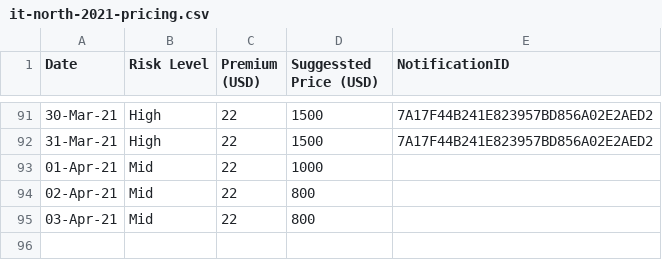
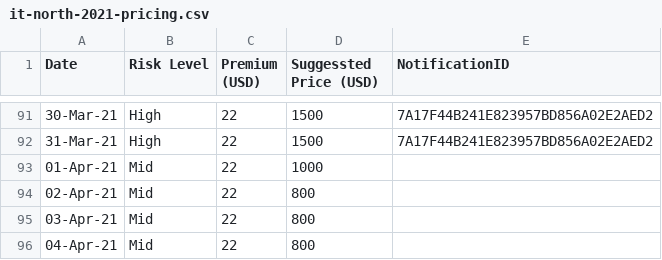
Before and after one commit to earling/it-north, a CSV file: it-north-2021-pricing.csv, drawn as a sheet; only a part is shown, gaps mark what is left out.

Commit message:
04-Apr-21 added

```diff
--- a/it-north-2021-pricing.csv
+++ b/it-north-2021-pricing.csv
@@ -95 +95,2 @@
 03-Apr-21,Mid,22,800,
+04-Apr-21,Mid,22,800,
```
